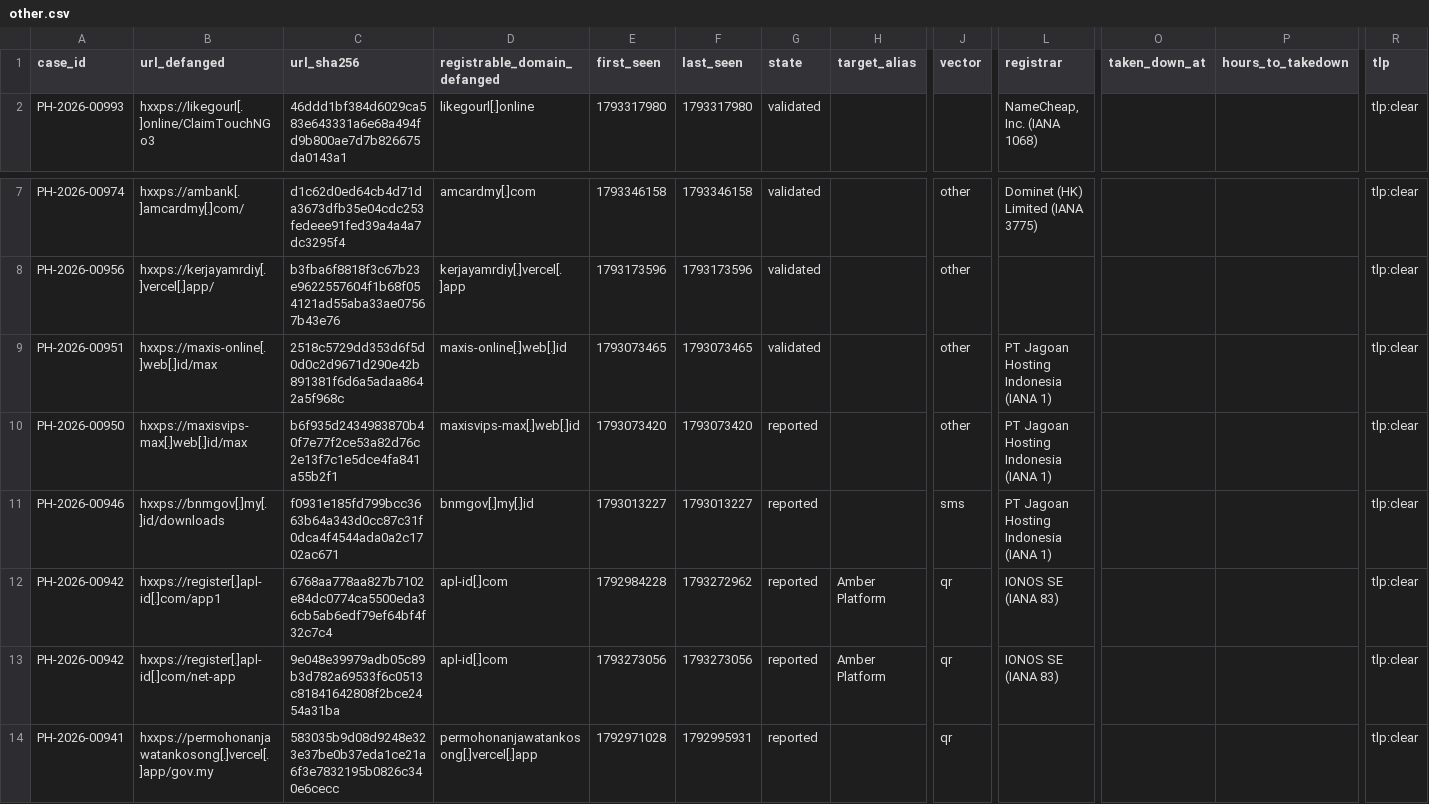
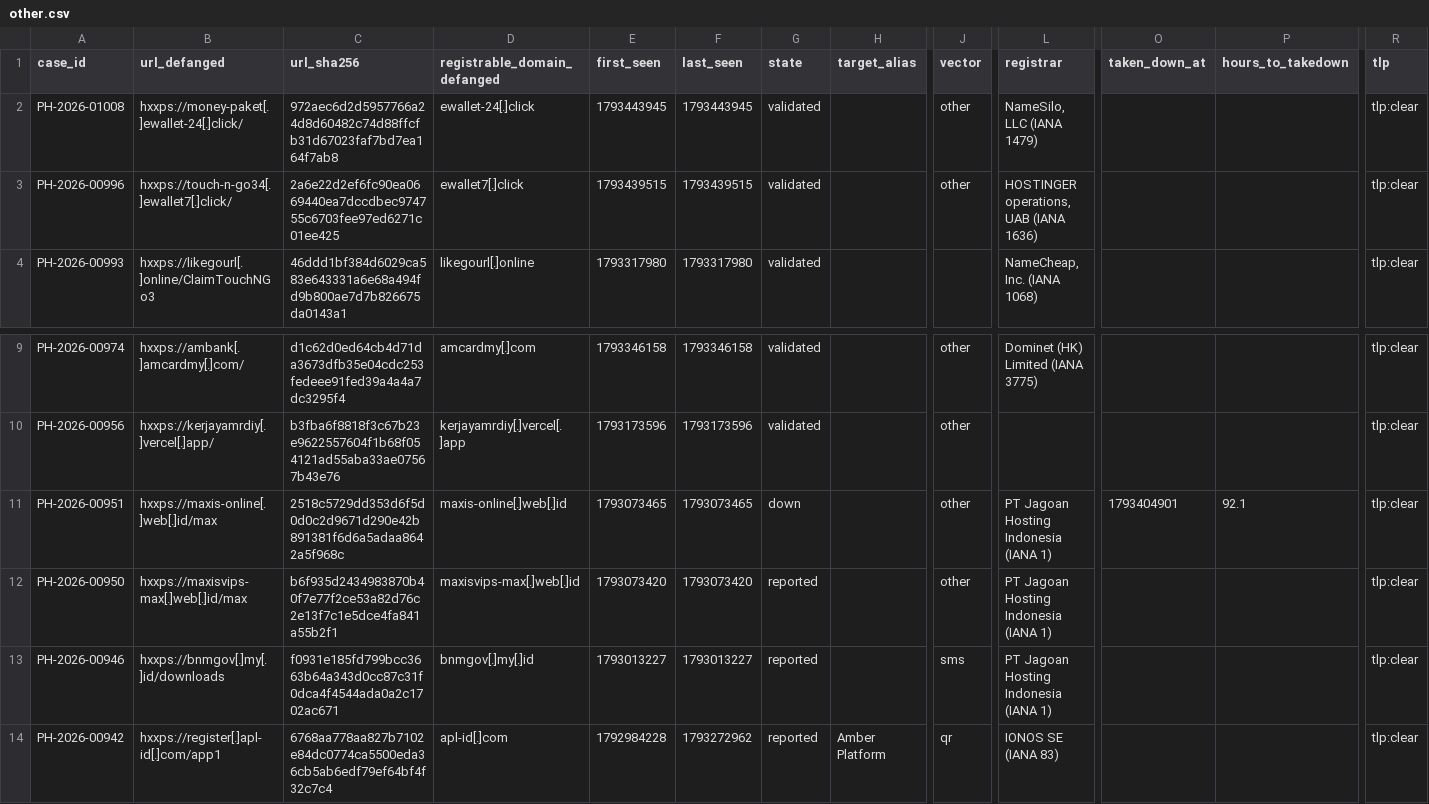
Before and after one commit to rectifyq/phishhunt-feed, a CSV file: feeds/by-sector/other.csv, drawn as a sheet; only a part is shown, gaps mark what is left out; the shorter side is filled out with more unchanged rows; addresses are those after the commit; rows hold the shown columns only; the diff names each change by its address in the sheet, - before the commit and + after, or states it on an @@ line.

```diff
--- a/feeds/by-sector/other.csv
+++ b/feeds/by-sector/other.csv
+row 2: PH-2026-01008 | hxxps://money-paket[.]ewallet-24[.]click/ | 972aec6d2d5957766a24d8d60482c74d88ffcfb31d67023faf7bd7ea164f7ab8 | ewallet-24[.]click | 1793443945 | 1793443945 | validated |  | other | NameSilo, LLC (IANA 1479) |  |  | tlp:clear
+row 3: PH-2026-00996 | hxxps://touch-n-go34[.]ewallet7[.]click/ | 2a6e22d2ef6fc90ea0669440ea7dccdbec974755c6703fee97ed6271c01ee425 | ewallet7[.]click | 1793439515 | 1793439515 | validated |  | other | HOSTINGER operations, UAB (IANA 1636) |  |  | tlp:clear
-G11 (state): validated
+G11 (state): down
-O11 (taken_down_at): (empty)
+O11 (taken_down_at): 1793404901
-P11 (hours_to_takedown): (empty)
+P11 (hours_to_takedown): 92.1
```
Also changed, not shown: feeds/by-sector/ewallet.csv, feeds/by-sector/gov.csv, 2 other files.
